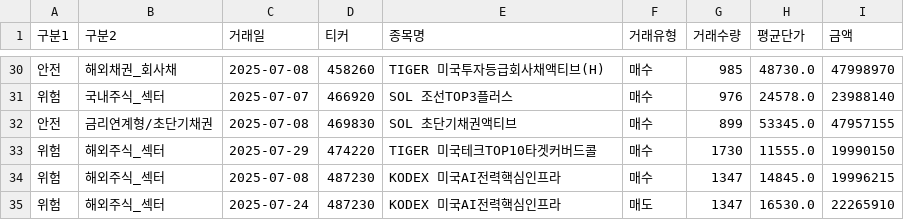
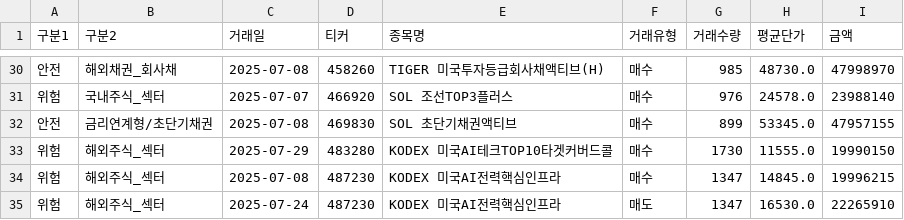
Before and after one commit to S-eungwon/2025_DB_GAPS, a CSV file: data/trading_log.csv, drawn as a sheet; only a part is shown, gaps mark what is left out.

Commit message:
Fix: 0729 거래로그 수정

```diff
--- a/data/trading_log.csv
+++ b/data/trading_log.csv
@@ -32,3 +32,3 @@
 안전,금리연계형/초단기채권,2025-07-08,469830,SOL 초단기채권액티브,매수,899,53345.0,47957155
-위험,해외주식_섹터,2025-07-29,474220,TIGER 미국테크TOP10타겟커버드콜,매수,1730,11555.0,19990150
+위험,해외주식_섹터,2025-07-29,483280,KODEX 미국AI테크TOP10타겟커버드콜,매수,1730,11555.0,19990150
 위험,해외주식_섹터,2025-07-08,487230,KODEX 미국AI전력핵심인프라,매수,1347,14845.0,19996215
```
